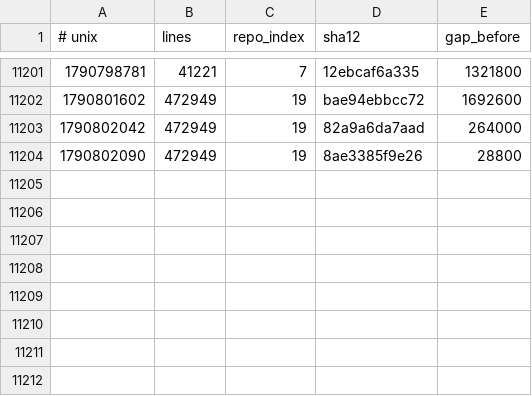
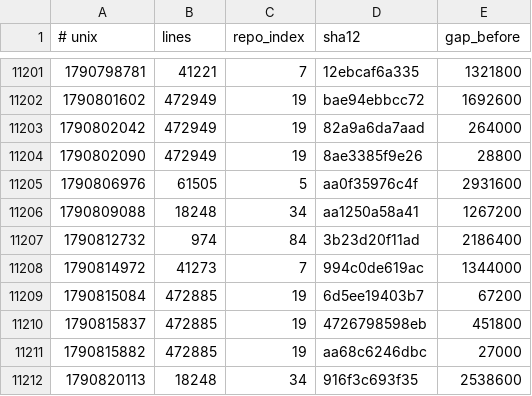
Before and after one commit to Ventusltd/kuiper-belt, a TSV file: cosmos/wafer.tsv, drawn as a sheet; only a part is shown, gaps mark what is left out.

```diff
--- a/cosmos/wafer.tsv
+++ b/cosmos/wafer.tsv
@@ -11204 +11204,9 @@
 1790802090	472949	19	8ae3385f9e26	28800
+1790806976	61505	5	aa0f35976c4f	2931600
+1790809088	18248	34	aa1250a58a41	1267200
+1790812732	974	84	3b23d20f11ad	2186400
+1790814972	41273	7	994c0de619ac	1344000
+1790815084	472885	19	6d5ee19403b7	67200
+1790815837	472885	19	4726798598eb	451800
+1790815882	472885	19	aa68c6246dbc	27000
+1790820113	18248	34	916f3c693f35	2538600
```
Also changed, not shown: cosmos/pulse.tsv, cosmos/repos.tsv, 2 other files.
